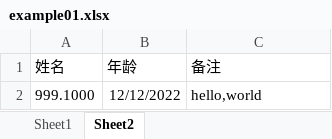
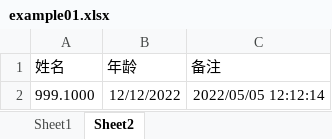
Before and after one commit to MagicFollower/abc-cloud, an Excel workbook: abc/abc-excel-import-demo/src/main/resources/example01.xlsx, sheet Sheet2, drawn as a sheet; values as stored, in another font and other column widths than the file's, no borders; the diff names each change by its address in the sheet, - before the commit and + after, or states it on an @@ line.

```diff
--- a/abc/abc-excel-import-demo/src/main/resources/example01.xlsx (sheet Sheet2)
+++ b/abc/abc-excel-import-demo/src/main/resources/example01.xlsx (sheet Sheet2)
-C2 (备注): hello,world
+C2 (备注): 2022/05/05 12:12:14
```
Also changed, not shown: sheet Sheet1, 1 other file.
